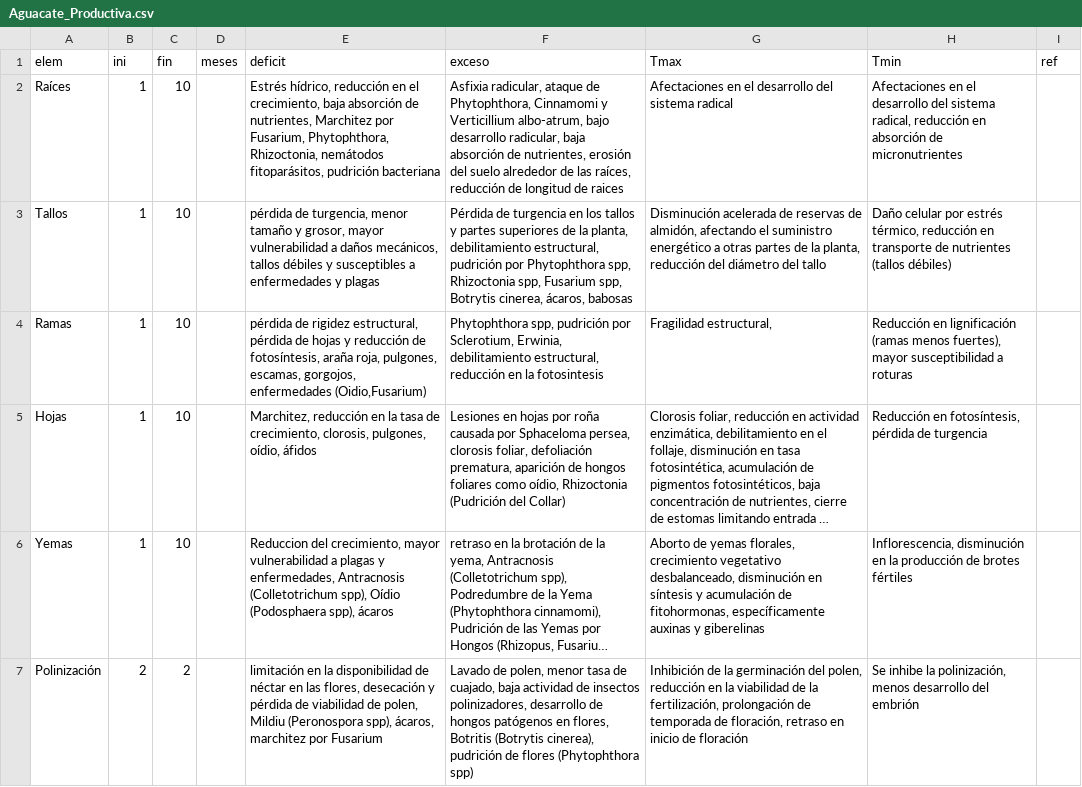
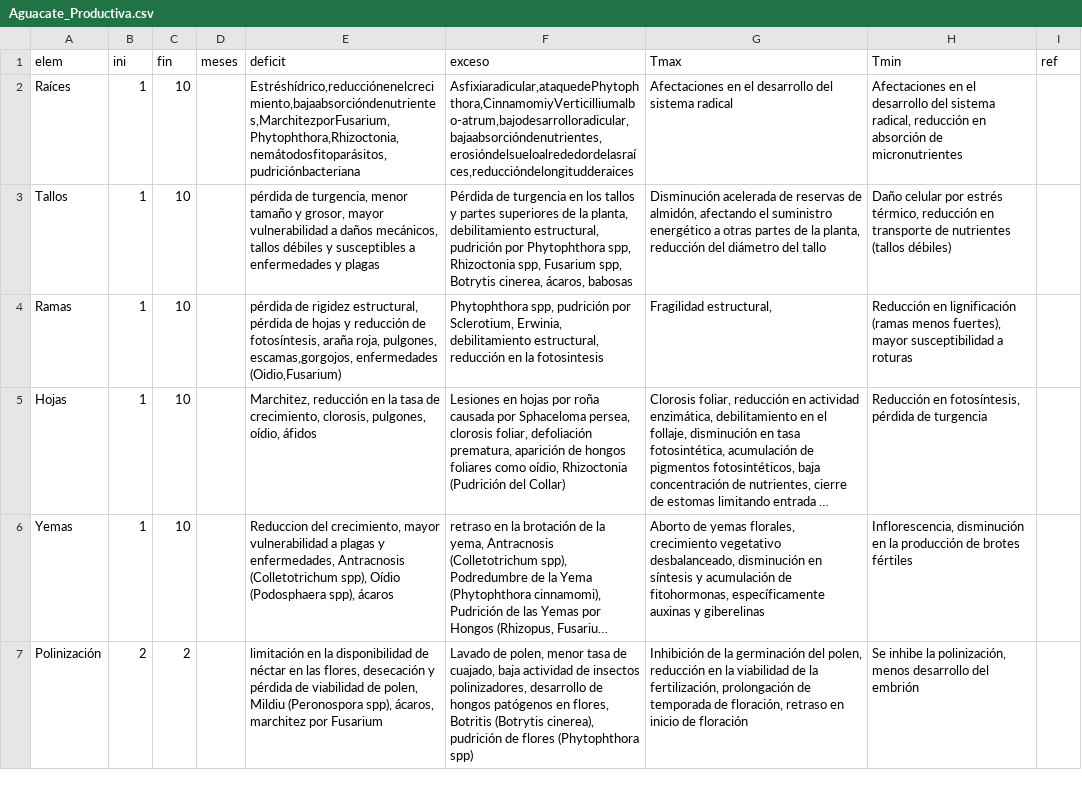
Before and after one commit to vvalencia1306-code/applet-FTA, a CSV file: Aguacate_Productiva.csv, drawn as a sheet; only a part is shown; long unchanged cells end in …; the diff covers the shown part only; the diff names each change by its address in the sheet, - before the commit and + after, or states it on an @@ line.

Commit message:
Add files via upload

```diff
--- a/Aguacate_Productiva.csv
+++ b/Aguacate_Productiva.csv
-E2 (deficit): Estrés hídrico, reducción en el crecimiento, baja absorción de nutrientes, Marchitez por Fusarium, Phytophthora, Rhizoctonia, nemátodos fitoparásitos, pudrición bacteriana
+E2 (deficit): Estréshídrico,reducciónenelcrecimiento,bajaabsorcióndenutrientes,MarchitezporFusarium,Phytophthora,Rhizoctonia,nemátodosfitoparásitos,pudriciónbacteriana
-F2 (exceso): Asfixia radicular, ataque de Phytophthora, Cinnamomi y Verticillium albo-atrum, bajo desarrollo radicular, baja absorción de nutrientes, erosión del suelo alrededor de las raíces, reducción de longitud de raices
+F2 (exceso): Asfixiaradicular,ataquedePhytophthora,CinnamomiyVerticilliumalbo-atrum,bajodesarrolloradicular,bajaabsorcióndenutrientes,erosióndelsueloalrededordelasraíces,reduccióndelongitudderaices
-E4 (deficit): …roja, pulgones, escamas, gorgojos, enfermedades (Oidio,Fusarium)
+E4 (deficit): …roja, pulgones, escamas,gorgojos, enfermedades (Oidio,Fusarium)
```
Also changed, not shown: 4 edited cells elsewhere in this file.
